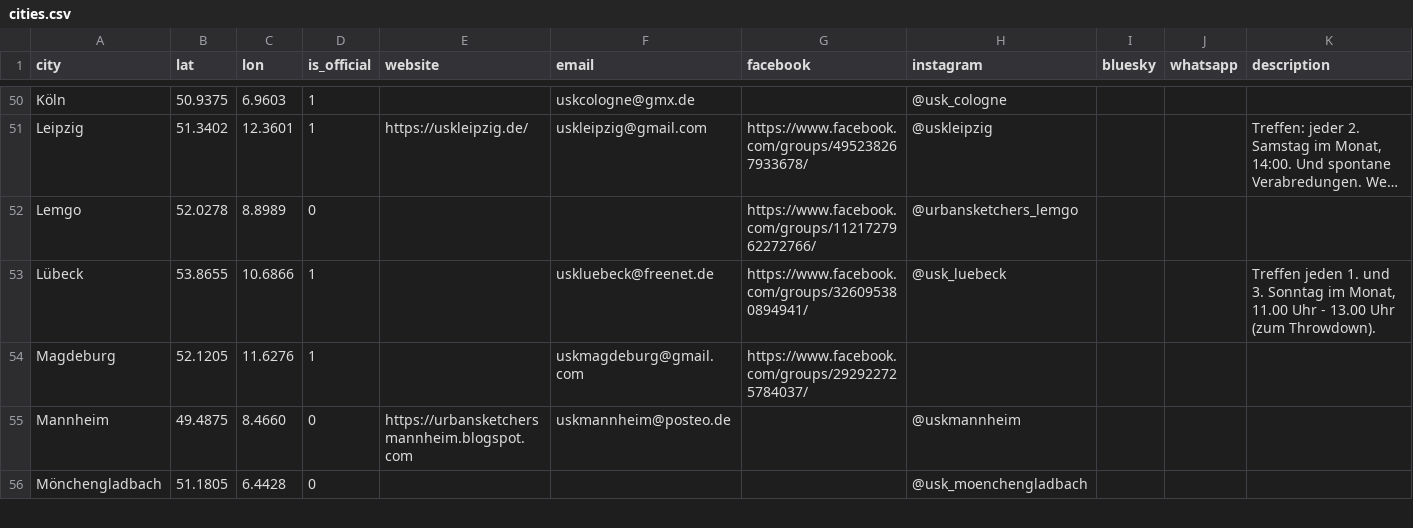
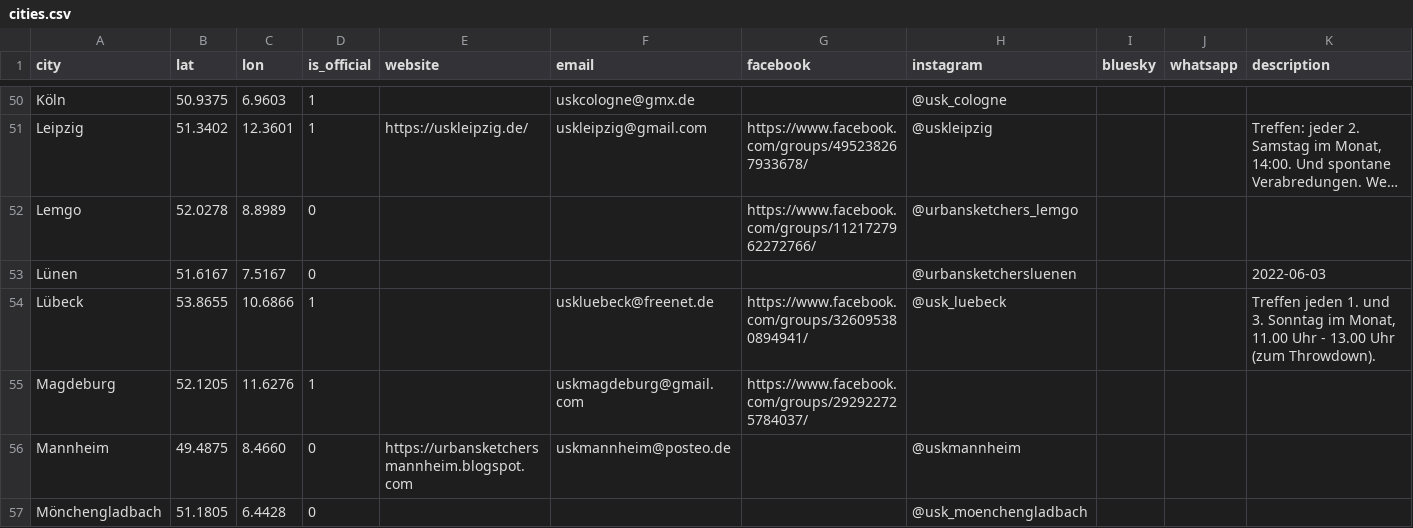
Before and after one commit to UrbanSketchers-de/urbansketchers.de, a CSV file: data/cities.csv, drawn as a sheet; only a part is shown, gaps mark what is left out; long unchanged cells end in …; rows hold the shown columns only; the diff names each change by its address in the sheet, - before the commit and + after, or states it on an @@ line.

```diff
--- a/data/cities.csv
+++ b/data/cities.csv
+row 53: Lünen | 51.6167 | 7.5167 | 0 |  |  |  | @urbansketchersluenen |  |  | 2022-06-03
```
